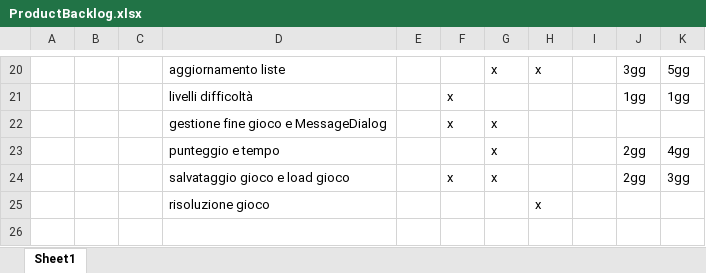
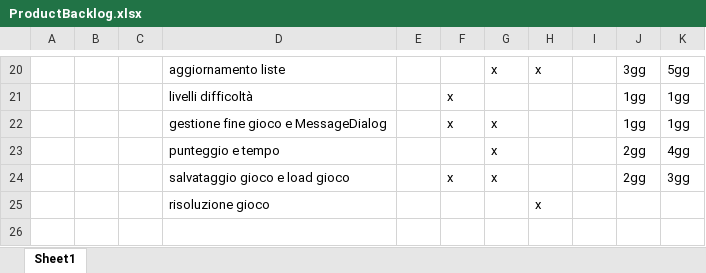
Before and after one commit to silviazandoli/progettoSudoku, an Excel workbook: ProductBacklog.xlsx, sheet Sheet1, drawn as a sheet; only a part is shown, gaps mark what is left out; values as stored, in another font and other column widths than the file's, no borders; the diff names each change by its address in the sheet, - before the commit and + after, or states it on an @@ line.

Commit message:
aggiornato backlog

```diff
--- a/ProductBacklog.xlsx (sheet Sheet1)
+++ b/ProductBacklog.xlsx (sheet Sheet1)
-J22: (empty)
+J22: 1gg
-K22: (empty)
+K22: 1gg
```
